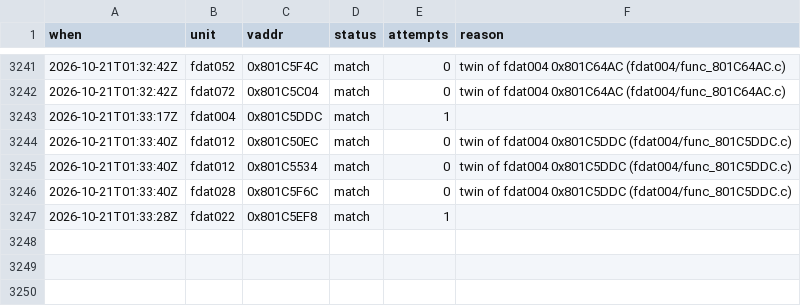
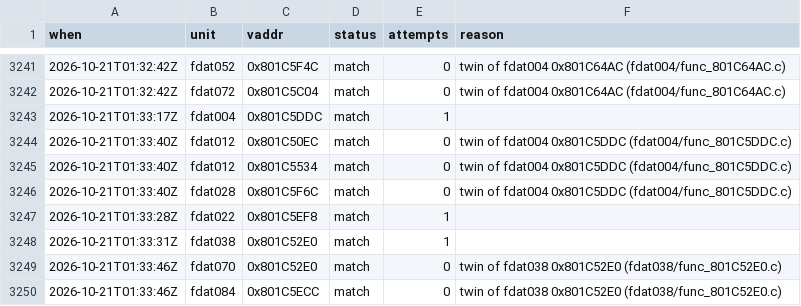
Before and after one commit to byroweb/AC1_RE, a TSV file: tools/loop/ledger.tsv, drawn as a sheet; only a part is shown, gaps mark what is left out.

```diff
--- a/tools/loop/ledger.tsv
+++ b/tools/loop/ledger.tsv
@@ -3247 +3247,4 @@ when	unit	vaddr	status	attempts	reason
 2026-10-21T01:33:28Z	fdat022	0x801C5EF8	match	1	
+2026-10-21T01:33:31Z	fdat038	0x801C52E0	match	1	
+2026-10-21T01:33:46Z	fdat070	0x801C52E0	match	0	twin of fdat038 0x801C52E0 (fdat038/func_801C52E0.c)
+2026-10-21T01:33:46Z	fdat084	0x801C5ECC	match	0	twin of fdat038 0x801C52E0 (fdat038/func_801C52E0.c)
```
Also changed, not shown: re/match/manifest.tsv, re/match/twin_replay.tsv, 1 other file.
